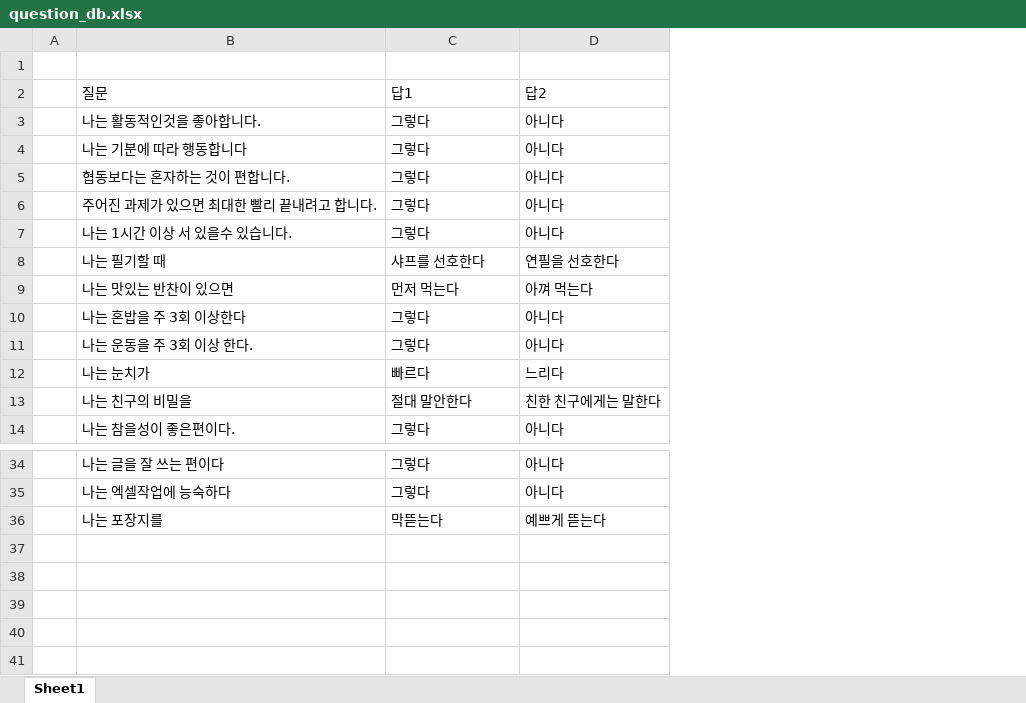
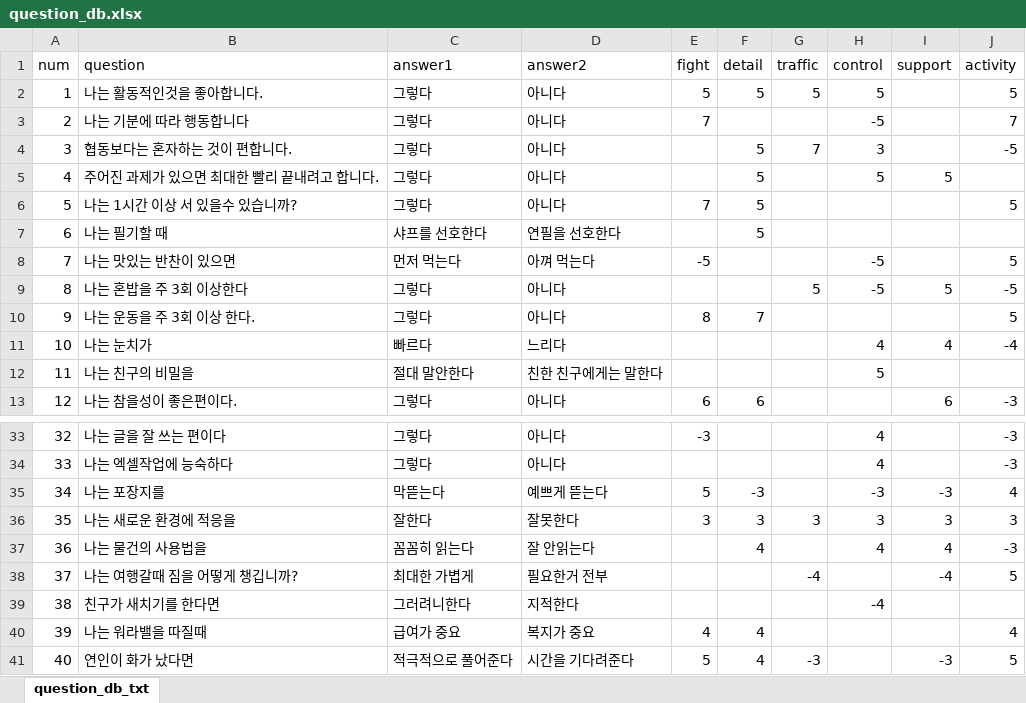
Before and after one commit to KHUSAT/khusat_server, an Excel workbook: khusat_DB/question_db.xlsx, sheet question_db_txt, drawn as a sheet; only a part is shown, gaps mark what is left out; values as stored, in another font and other column widths than the file's, no borders; removed rows and columns are numbered as before the commit, all else as after; the diff names each change by its address in the sheet, - before the commit and + after, or states it on an @@ line.

Commit message:
questions db updated

```diff
--- a/khusat_DB/question_db.xlsx (sheet question_db_txt)
+++ b/khusat_DB/question_db.xlsx (sheet question_db_txt)
-sheet tab: Sheet1
+sheet tab: question_db_txt
-column A, empty
+column A (num), rows 2-13: 1 | 2 | 3 | 4 | 5 | 6 | 7 | 8 | 9 | 10 | 11 | 12; rows 33-35: 32 | 33 | 34
+column E (fight), rows 2-13: 5 | 7 |  |  | 7 |  | -5 |  | 8 |  |  | 6; rows 33-35: -3 |  | 5
+column F (detail), rows 2-13: 5 |  | 5 | 5 | 5 | 5 |  |  | 7 |  |  | 6; row 35: -3
+column G (traffic), rows 2-9: 5 |  | 7 |  |  |  |  | 5
+column H (control), rows 2-12: 5 | -5 | 3 | 5 |  |  | -5 | -5 |  | 4 | 5; rows 33-35: 4 | 4 | -3
+column I (support), rows 5-13: 5 |  |  |  | 5 |  | 4 |  | 6; row 35: -3
+column J (activity), rows 2-13: 5 | 7 | -5 |  | 5 |  | 5 | -5 | 5 | -4 |  | -3; rows 33-35: -3 | -3 | 4
-row 1: (empty)
+row 1: num | question | answer1 | answer2 | fight | detail | traffic | control | support | activity
-row 2:  | 질문 | 답1 | 답2
-B6 (question): 나는 1시간 이상 서 있을수 있습니다.
+B6 (question): 나는 1시간 이상 서 있을수 있습니까?
+row 36: 35 | 나는 새로운 환경에 적응을 | 잘한다 | 잘못한다 | 3 | 3 | 3 | 3 | 3 | 3
+row 37: 36 | 나는 물건의 사용법을 | 꼼꼼히 읽는다 | 잘 안읽는다 |  | 4 |  | 4 | 4 | -3
+row 38: 37 | 나는 여행갈때 짐을 어떻게 챙깁니까? | 최대한 가볍게 | 필요한거 전부 |  |  | -4 |  | -4 | 5
+row 39: 38 | 친구가 새치기를 한다면 | 그러려니한다 | 지적한다 |  |  |  | -4
+row 40: 39 | 나는 워라밸을 따질때 | 급여가 중요 | 복지가 중요 | 4 | 4 |  |  |  | 4
+row 41: 40 | 연인이 화가 났다면 | 적극적으로 풀어준다 | 시간을 기다려준다 | 5 | 4 | -3 |  | -3 | 5
```
Also changed, not shown: khusat_DB/job_db.xlsx, 2 other files.
